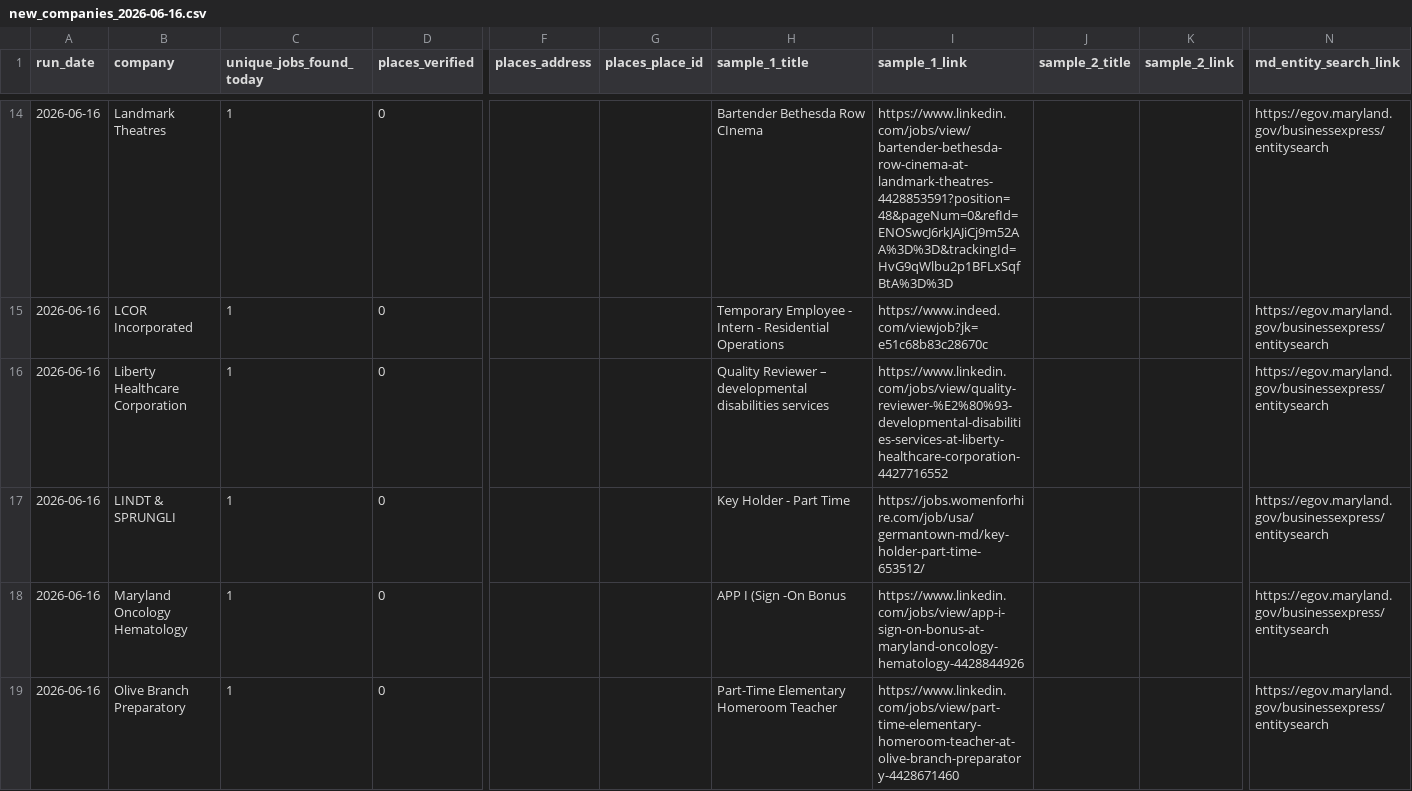
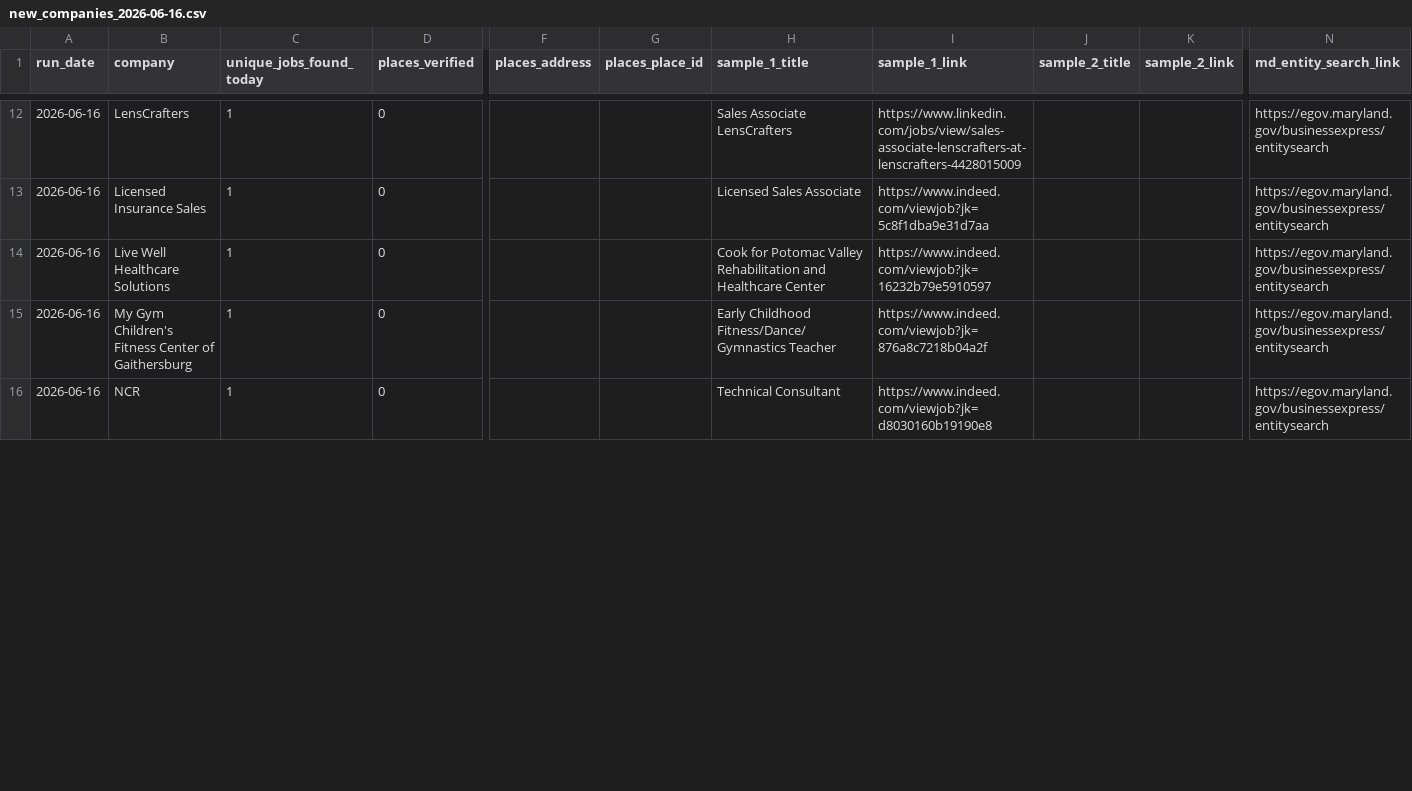
Before and after one commit to themeganerddddddd/MoCo-Hiring-Monitor, a CSV file: outputs/new_companies_2026-06-16.csv, drawn as a sheet; only a part is shown, gaps mark what is left out; removed rows and columns are numbered as before the commit, all else as after; rows hold the shown columns only; the diff covers the shown part only; the diff names each change by its address in the sheet, - before the commit and + after, or states it on an @@ line.

```diff
--- a/outputs/new_companies_2026-06-16.csv
+++ b/outputs/new_companies_2026-06-16.csv
-B12 (company): Landmark Theatres
+B12 (company): LensCrafters
-H12 (sample_1_title): Bartender Bethesda Row CInema
+H12 (sample_1_title): Sales Associate LensCrafters
-I12 (sample_1_link): https://www.linkedin.com/jobs/view/bartender-bethesda-row-cinema-at-landmark-theatres-4428853591?position=48&pageNum=0&refId=ENOSwcJ6rkJAJiCj9m52AA%3D%3D&trackingId=HvG9qWlbu2p1BFLxSqfBtA%3D%3D
+I12 (sample_1_link): https://www.linkedin.com/jobs/view/sales-associate-lenscrafters-at-lenscrafters-4428015009
-B13 (company): LCOR Incorporated
+B13 (company): Licensed Insurance Sales
-H13 (sample_1_title): Temporary Employee - Intern - Residential Operations
+H13 (sample_1_title): Licensed Sales Associate
-I13 (sample_1_link): https://www.indeed.com/viewjob?jk=e51c68b83c28670c
+I13 (sample_1_link): https://www.indeed.com/viewjob?jk=5c8f1dba9e31d7aa
-B14 (company): Liberty Healthcare Corporation
+B14 (company): Live Well Healthcare Solutions
-H14 (sample_1_title): Quality Reviewer – developmental disabilities services
+H14 (sample_1_title): Cook for Potomac Valley Rehabilitation and Healthcare Center
-I14 (sample_1_link): https://www.linkedin.com/jobs/view/quality-reviewer-%E2%80%93-developmental-disabilities-services-at-liberty-healthcare-corporation-4427716552
+I14 (sample_1_link): https://www.indeed.com/viewjob?jk=16232b79e5910597
-B15 (company): LINDT & SPRUNGLI
+B15 (company): My Gym Children's Fitness Center of Gaithersburg
-H15 (sample_1_title): Key Holder - Part Time
+H15 (sample_1_title): Early Childhood Fitness/Dance/Gymnastics Teacher
-I15 (sample_1_link): https://jobs.womenforhire.com/job/usa/germantown-md/key-holder-part-time-653512/
+I15 (sample_1_link): https://www.indeed.com/viewjob?jk=876a8c7218b04a2f
-row 18: 2026-06-16 | Maryland Oncology Hematology | 1 | 0 |  |  | APP I (Sign -On Bonus | https://www.linkedin.com/jobs/view/app-i-sign-on-bonus-at-maryland-oncology-hematology-4428844926 |  |  | https://egov.maryland.gov/businessexpress/entitysearch
-B16 (company): Olive Branch Preparatory
+B16 (company): NCR
-H16 (sample_1_title): Part-Time Elementary Homeroom Teacher
+H16 (sample_1_title): Technical Consultant
-I16 (sample_1_link): https://www.linkedin.com/jobs/view/part-time-elementary-homeroom-teacher-at-olive-branch-preparatory-4428671460
+I16 (sample_1_link): https://www.indeed.com/viewjob?jk=d8030160b19190e8
```
Also changed, not shown: 2 added rows, 6 removed rows and 45 edited cells elsewhere in this file, outputs/top_companies_2026-06.csv, 10 other files.
